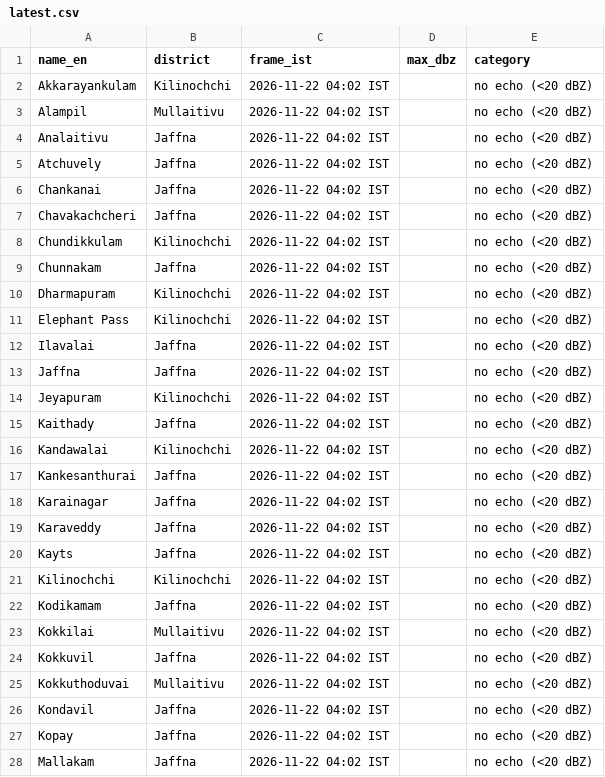
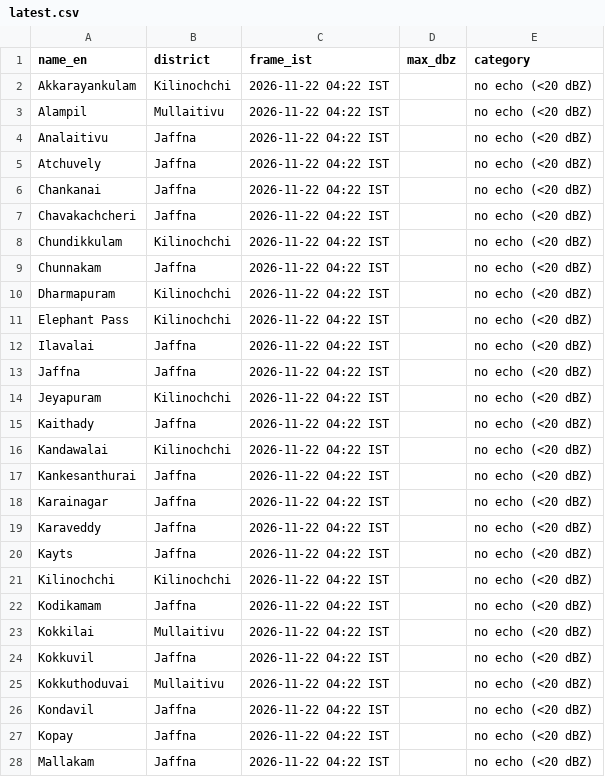
Before and after one commit to GThinesh/northern-radar, a CSV file: data/latest.csv, drawn as a sheet; only a part is shown; the diff covers the shown part only.

```diff
--- a/data/latest.csv
+++ b/data/latest.csv
@@ -1,28 +1,28 @@
 name_en,district,frame_ist,max_dbz,category
-Akkarayankulam,Kilinochchi,2026-11-22 04:02 IST,,no echo (<20 dBZ)
-Alampil,Mullaitivu,2026-11-22 04:02 IST,,no echo (<20 dBZ)
-Analaitivu,Jaffna,2026-11-22 04:02 IST,,no echo (<20 dBZ)
-Atchuvely,Jaffna,2026-11-22 04:02 IST,,no echo (<20 dBZ)
-Chankanai,Jaffna,2026-11-22 04:02 IST,,no echo (<20 dBZ)
-Chavakachcheri,Jaffna,2026-11-22 04:02 IST,,no echo (<20 dBZ)
-Chundikkulam,Kilinochchi,2026-11-22 04:02 IST,,no echo (<20 dBZ)
-Chunnakam,Jaffna,2026-11-22 04:02 IST,,no echo (<20 dBZ)
-Dharmapuram,Kilinochchi,2026-11-22 04:02 IST,,no echo (<20 dBZ)
-Elephant Pass,Kilinochchi,2026-11-22 04:02 IST,,no echo (<20 dBZ)
-Ilavalai,Jaffna,2026-11-22 04:02 IST,,no echo (<20 dBZ)
-Jaffna,Jaffna,2026-11-22 04:02 IST,,no echo (<20 dBZ)
-Jeyapuram,Kilinochchi,2026-11-22 04:02 IST,,no echo (<20 dBZ)
-Kaithady,Jaffna,2026-11-22 04:02 IST,,no echo (<20 dBZ)
-Kandawalai,Kilinochchi,2026-11-22 04:02 IST,,no echo (<20 dBZ)
-Kankesanthurai,Jaffna,2026-11-22 04:02 IST,,no echo (<20 dBZ)
-Karainagar,Jaffna,2026-11-22 04:02 IST,,no echo (<20 dBZ)
-Karaveddy,Jaffna,2026-11-22 04:02 IST,,no echo (<20 dBZ)
-Kayts,Jaffna,2026-11-22 04:02 IST,,no echo (<20 dBZ)
-Kilinochchi,Kilinochchi,2026-11-22 04:02 IST,,no echo (<20 dBZ)
-Kodikamam,Jaffna,2026-11-22 04:02 IST,,no echo (<20 dBZ)
-Kokkilai,Mullaitivu,2026-11-22 04:02 IST,,no echo (<20 dBZ)
-Kokkuvil,Jaffna,2026-11-22 04:02 IST,,no echo (<20 dBZ)
-Kokkuthoduvai,Mullaitivu,2026-11-22 04:02 IST,,no echo (<20 dBZ)
-Kondavil,Jaffna,2026-11-22 04:02 IST,,no echo (<20 dBZ)
-Kopay,Jaffna,2026-11-22 04:02 IST,,no echo (<20 dBZ)
-Mallakam,Jaffna,2026-11-22 04:02 IST,,no echo (<20 dBZ)
+Akkarayankulam,Kilinochchi,2026-11-22 04:22 IST,,no echo (<20 dBZ)
+Alampil,Mullaitivu,2026-11-22 04:22 IST,,no echo (<20 dBZ)
+Analaitivu,Jaffna,2026-11-22 04:22 IST,,no echo (<20 dBZ)
+Atchuvely,Jaffna,2026-11-22 04:22 IST,,no echo (<20 dBZ)
+Chankanai,Jaffna,2026-11-22 04:22 IST,,no echo (<20 dBZ)
+Chavakachcheri,Jaffna,2026-11-22 04:22 IST,,no echo (<20 dBZ)
+Chundikkulam,Kilinochchi,2026-11-22 04:22 IST,,no echo (<20 dBZ)
+Chunnakam,Jaffna,2026-11-22 04:22 IST,,no echo (<20 dBZ)
+Dharmapuram,Kilinochchi,2026-11-22 04:22 IST,,no echo (<20 dBZ)
+Elephant Pass,Kilinochchi,2026-11-22 04:22 IST,,no echo (<20 dBZ)
+Ilavalai,Jaffna,2026-11-22 04:22 IST,,no echo (<20 dBZ)
+Jaffna,Jaffna,2026-11-22 04:22 IST,,no echo (<20 dBZ)
+Jeyapuram,Kilinochchi,2026-11-22 04:22 IST,,no echo (<20 dBZ)
+Kaithady,Jaffna,2026-11-22 04:22 IST,,no echo (<20 dBZ)
+Kandawalai,Kilinochchi,2026-11-22 04:22 IST,,no echo (<20 dBZ)
+Kankesanthurai,Jaffna,2026-11-22 04:22 IST,,no echo (<20 dBZ)
+Karainagar,Jaffna,2026-11-22 04:22 IST,,no echo (<20 dBZ)
+Karaveddy,Jaffna,2026-11-22 04:22 IST,,no echo (<20 dBZ)
+Kayts,Jaffna,2026-11-22 04:22 IST,,no echo (<20 dBZ)
+Kilinochchi,Kilinochchi,2026-11-22 04:22 IST,,no echo (<20 dBZ)
+Kodikamam,Jaffna,2026-11-22 04:22 IST,,no echo (<20 dBZ)
+Kokkilai,Mullaitivu,2026-11-22 04:22 IST,,no echo (<20 dBZ)
+Kokkuvil,Jaffna,2026-11-22 04:22 IST,,no echo (<20 dBZ)
+Kokkuthoduvai,Mullaitivu,2026-11-22 04:22 IST,,no echo (<20 dBZ)
+Kondavil,Jaffna,2026-11-22 04:22 IST,,no echo (<20 dBZ)
+Kopay,Jaffna,2026-11-22 04:22 IST,,no echo (<20 dBZ)
+Mallakam,Jaffna,2026-11-22 04:22 IST,,no echo (<20 dBZ)
```
Also changed, not shown: 41 edited cells elsewhere in this file, data/frames.csv, 5 other files.
